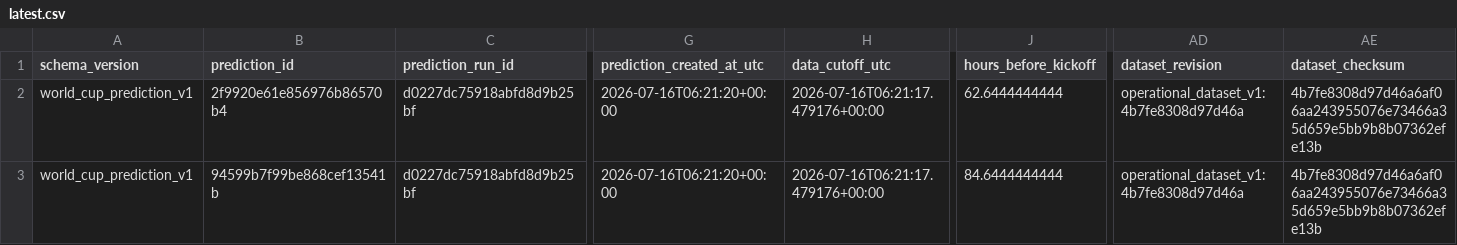
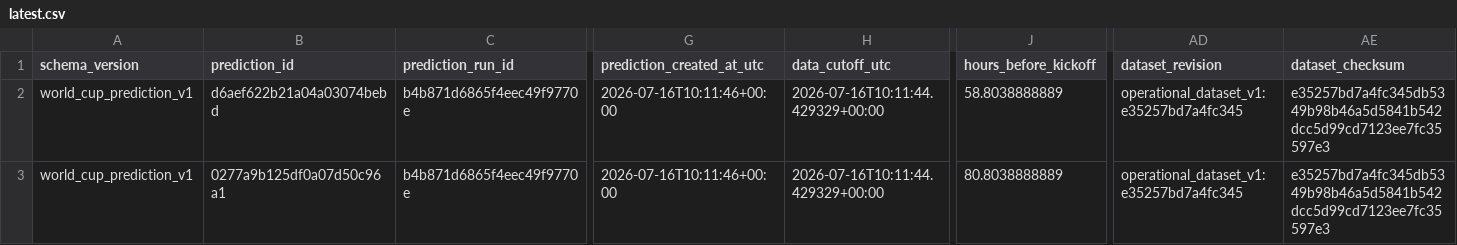
Before and after one commit to juanbrau-or/world-cup-2026-predictions, a CSV file: latest.csv, drawn as a sheet; only a part is shown, gaps mark what is left out; the diff names each change by its address in the sheet, - before the commit and + after, or states it on an @@ line.

```diff
--- a/latest.csv
+++ b/latest.csv
-B2 (prediction_id): 2f9920e61e856976b86570b4
+B2 (prediction_id): d6aef622b21a04a03074bebd
-C2:C3 (prediction_run_id): d0227dc75918abfd8d9b25bf
+C2:C3 (prediction_run_id): b4b871d6865f4eec49f9770e
-G2:G3 (prediction_created_at_utc): 2026-07-16T06:21:20+00:00
+G2:G3 (prediction_created_at_utc): 2026-07-16T10:11:46+00:00
-H2:H3 (data_cutoff_utc): 2026-07-16T06:21:17.479176+00:00
+H2:H3 (data_cutoff_utc): 2026-07-16T10:11:44.429329+00:00
-J2 (hours_before_kickoff): 62.6444444444
+J2 (hours_before_kickoff): 58.8038888889
-AD2:AD3 (dataset_revision): operational_dataset_v1:4b7fe8308d97d46a
+AD2:AD3 (dataset_revision): operational_dataset_v1:e35257bd7a4fc345
-AE2:AE3 (dataset_checksum): 4b7fe8308d97d46a6af06aa243955076e73466a35d659e5bb9b8b07362efe13b
+AE2:AE3 (dataset_checksum): e35257bd7a4fc345db5349b98b46a5d5841b542dcc5d99cd7123ee7fc35597e3
-B3 (prediction_id): 94599b7f99be868cef13541b
+B3 (prediction_id): 0277a9b125df0a07d50c96a1
-J3 (hours_before_kickoff): 84.6444444444
+J3 (hours_before_kickoff): 80.8038888889
```
Also changed, not shown: prospective_matches.csv, shadow/contextual_latest.csv, 17 other files.
